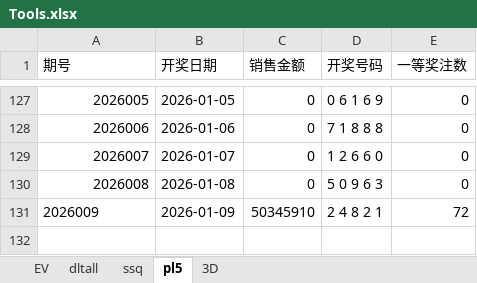
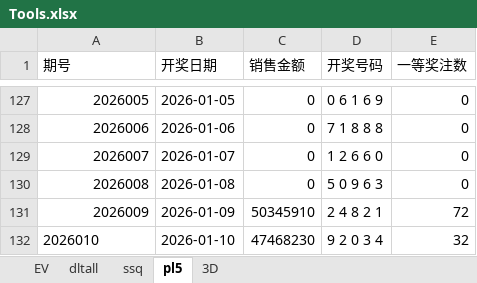
Before and after one commit to cloudplains/jnsj, an Excel workbook: Tools.xlsx, sheet pl5, drawn as a sheet; only a part is shown, gaps mark what is left out; values as stored, in another font and other column widths than the file's, no borders; the diff names each change by its address in the sheet, - before the commit and + after, or states it on an @@ line.

```diff
--- a/Tools.xlsx (sheet pl5)
+++ b/Tools.xlsx (sheet pl5)
-A131 alignment: left
+A131 alignment: right
+row 132: 2026010 | 2026-01-10 | 47468230 | 9 2 0 3 4 | 32
```
Also changed, not shown: sheet EV.
